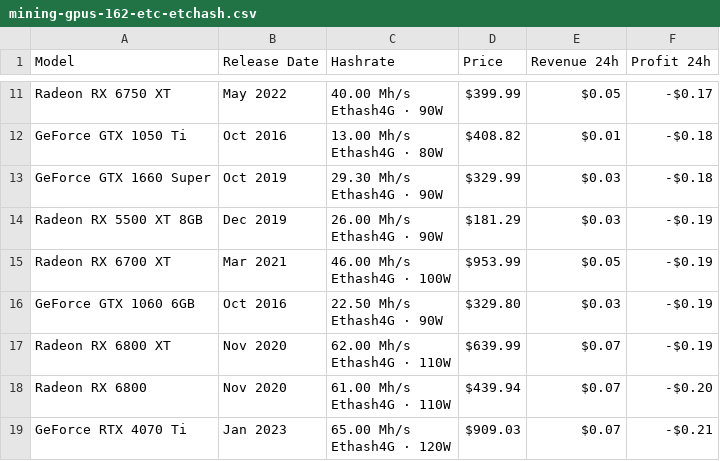
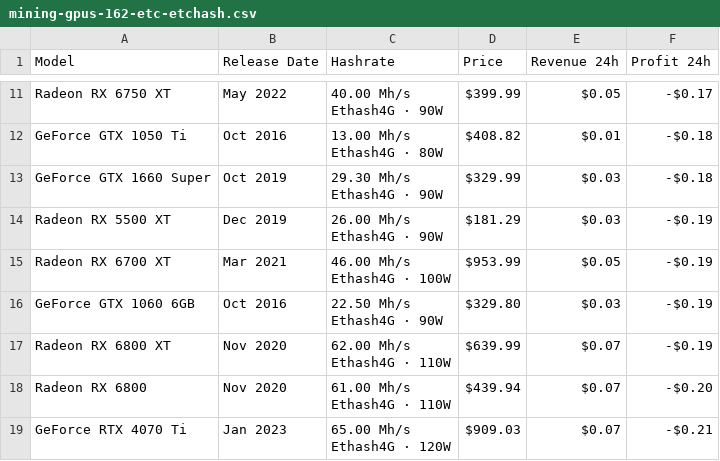
Before and after one commit to dXellor/consumer-gpu-price-analysis, a CSV file: data/mining-gpus-162-etc-etchash.csv, drawn as a sheet; only a part is shown, gaps mark what is left out.

```diff
--- a/data/mining-gpus-162-etc-etchash.csv
+++ b/data/mining-gpus-162-etc-etchash.csv
@@ -37,5 +37,5 @@ GeForce GTX 1660 Super|Oct 2019|"29.30 Mh/s
                   Ethash4G · 90W"|$329.99|$0.03|-$0.18
-Radeon RX 5500 XT 8GB|Dec 2019|"26.00 Mh/s
-
-                  Ethash4G · 90W"|$181.29|$0.03|-$0.19
+Radeon RX 5500 XT|Dec 2019|"26.00 Mh/s
+
+                  Ethash4G · 90W"|$181.29|$0.03|-$0.19
 Radeon RX 6700 XT|Mar 2021|"46.00 Mh/s
```
Also changed, not shown: data/gpu-details.csv, 1 other file.
